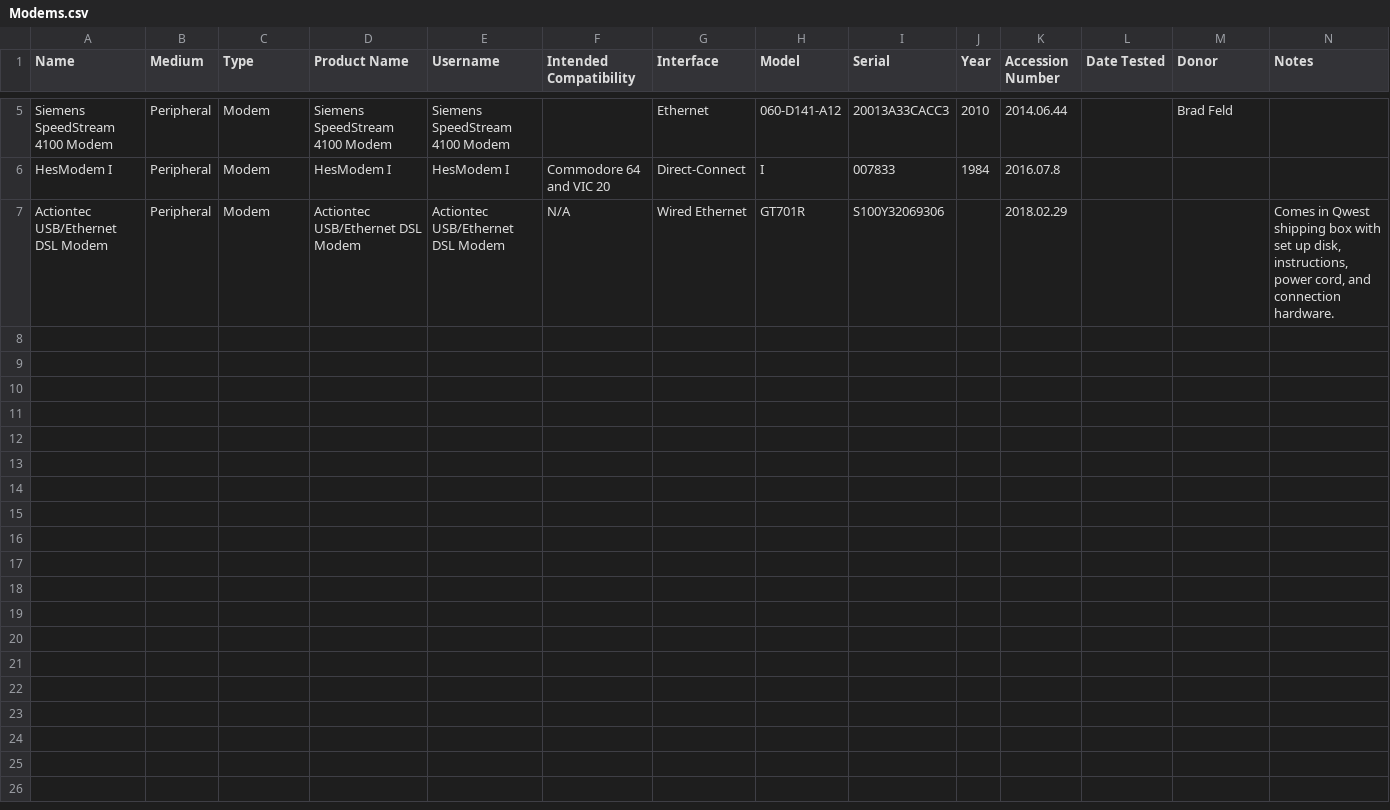
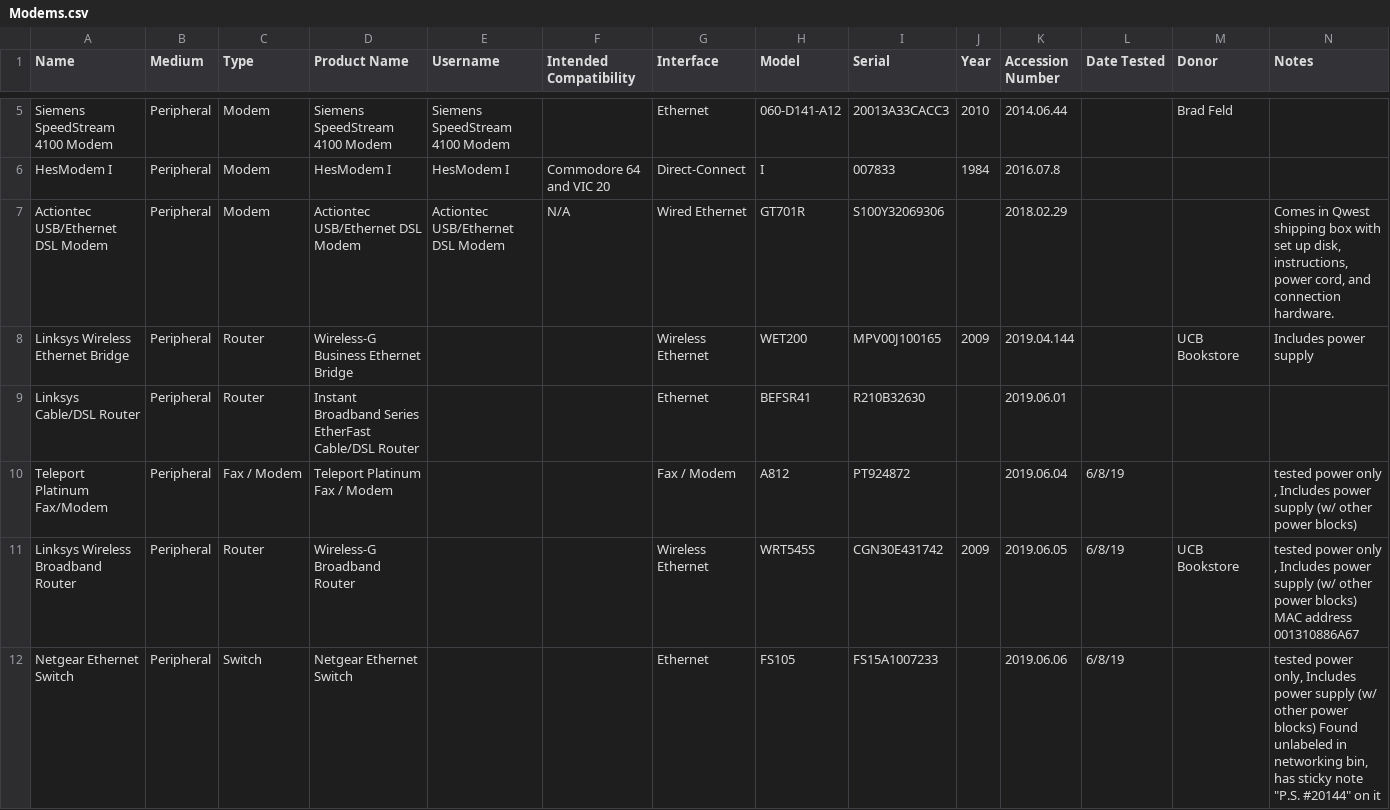
Before and after one commit to MediaArchaeologyLab/catalogue, a CSV file: Modems.csv, drawn as a sheet; only a part is shown, gaps mark what is left out.

Commit message:
auto additions of 2019 peripherals

```diff
--- a/Modems.csv
+++ b/Modems.csv
@@ -7 +7,6 @@ HesModem I,Peripheral,Modem,HesModem I,HesModem I,Commodore 64 and VIC 20,Direct
 Actiontec USB/Ethernet DSL Modem,Peripheral,Modem,Actiontec USB/Ethernet DSL Modem,Actiontec USB/Ethernet DSL Modem,N/A,Wired Ethernet,GT701R,S100Y32069306,,2018.02.29,,,"Comes in Qwest shipping box with set up disk, instructions, power cord, and connection hardware."
+Linksys Wireless Ethernet Bridge,Peripheral,Router,Wireless-G Business Ethernet Bridge,,,Wireless Ethernet,WET200,MPV00J100165,2009,2019.04.144,,UCB Bookstore,Includes power supply
+Linksys Cable/DSL Router,Peripheral,Router,Instant Broadband Series EtherFast Cable/DSL Router,,,Ethernet,BEFSR41,R210B32630,,2019.06.01,,,
+Teleport Platinum Fax/Modem,Peripheral,Fax / Modem,Teleport Platinum Fax / Modem,,,Fax / Modem,A812,PT924872,,2019.06.04,6/8/19,,"tested power only , Includes power supply (w/ other power blocks)"
+Linksys Wireless Broadband Router,Peripheral,Router,Wireless-G Broadband Router,,,Wireless Ethernet,WRT545S,CGN30E431742,2009,2019.06.05,6/8/19,UCB Bookstore,"tested power only , Includes power supply (w/ other power blocks) MAC address 001310886A67"
+Netgear Ethernet Switch,Peripheral,Switch,Netgear Ethernet Switch,,,Ethernet,FS105,FS15A1007233,,2019.06.06,6/8/19,,"tested power only, Includes power supply (w/ other power blocks) Found unlabeled in networking bin, has sticky note ""P.S. #20144"" on it"
```
Also changed, not shown: Keyboards.csv, Webcams.csv, 1 other file.
